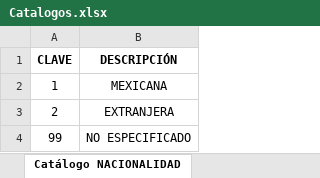
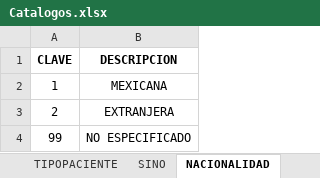
Before and after one commit to ykdevep/Proyectos, an Excel workbook: DatosCovid/diccionario/Catalogos.xlsx, sheet NACIONALIDAD, drawn as a sheet; values as stored, in another font and other column widths than the file's, no borders; the diff names each change by its address in the sheet, - before the commit and + after, or states it on an @@ line.

```diff
--- a/DatosCovid/diccionario/Catalogos.xlsx (sheet NACIONALIDAD)
+++ b/DatosCovid/diccionario/Catalogos.xlsx (sheet NACIONALIDAD)
-sheet tab: Catálogo NACIONALIDAD
+sheet tab: NACIONALIDAD
-B1: DESCRIPCIÓN
+B1: DESCRIPCION
```
Also changed, not shown: sheet ENTIDADES, sheet MUNICIPIOS, sheet RESULTADO, sheet ORIGEN, sheet TIPOPACIENTE, sheet SEXO, 2 more sheets, other sheet tabs, 1 other file.
